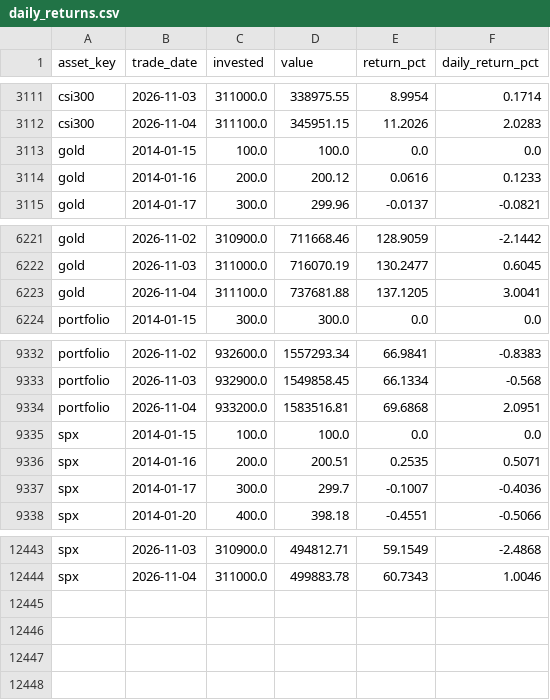
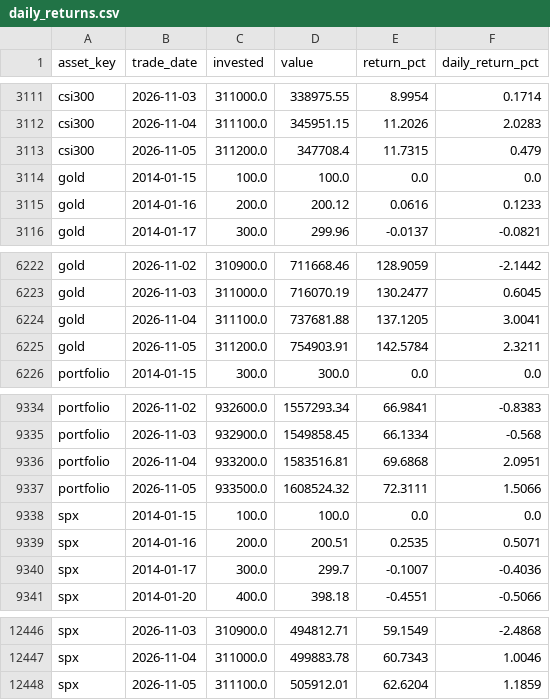
Before and after one commit to 0x3st/mahoupao, a CSV file: data/export/daily_returns.csv, drawn as a sheet; only a part is shown, gaps mark what is left out; the diff names each change by its address in the sheet, - before the commit and + after, or states it on an @@ line.

```diff
--- a/data/export/daily_returns.csv
+++ b/data/export/daily_returns.csv
+row 3113: csi300 | 2026-11-05 | 311200.0 | 347708.4 | 11.7315 | 0.479
+row 6225: gold | 2026-11-05 | 311200.0 | 754903.91 | 142.5784 | 2.3211
+row 9337: portfolio | 2026-11-05 | 933500.0 | 1608524.32 | 72.3111 | 1.5066
+row 12448: spx | 2026-11-05 | 311100.0 | 505912.01 | 62.6204 | 1.1859
```
Also changed, not shown: data/export/csi300.csv, data/export/gold.csv, 6 other files.
